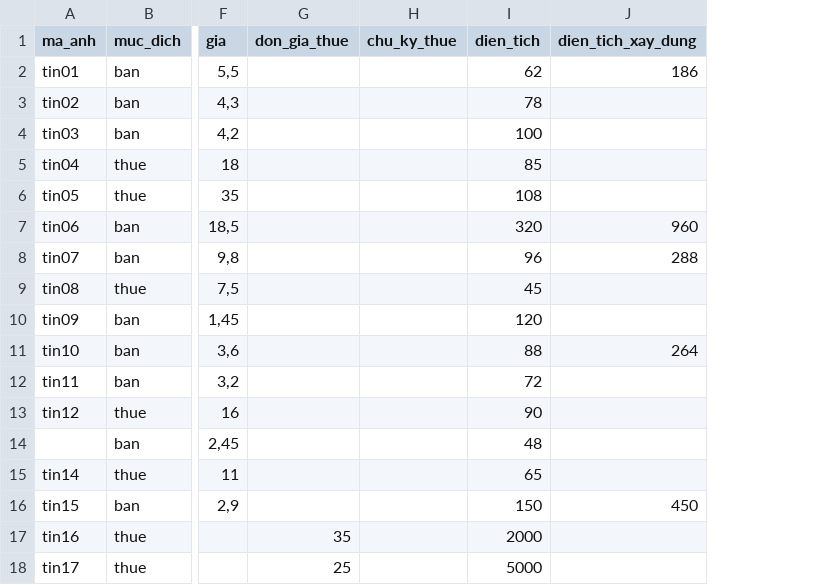
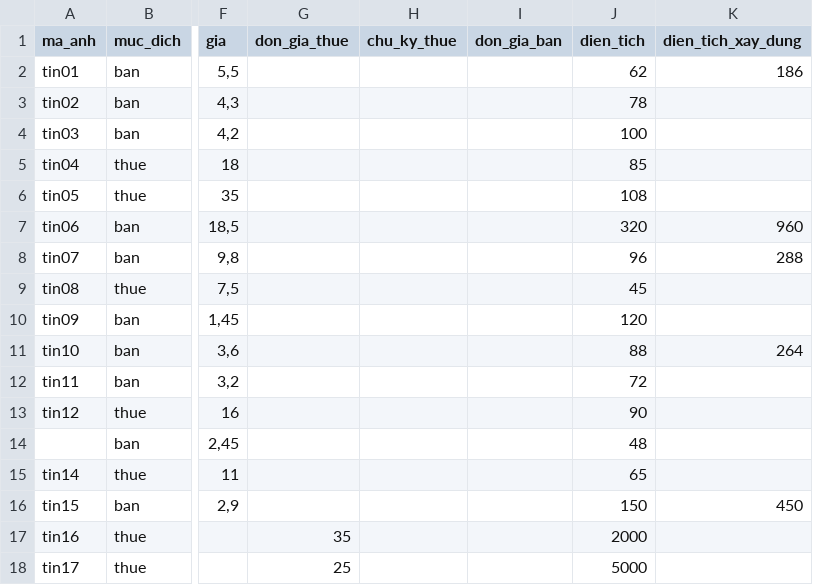
Before and after one commit to truongthanhtung08-stack/cvr-website-, a CSV file: public/mau-nhap-tin-hang-loat.csv, drawn as a sheet; only a part is shown, gaps mark what is left out; the diff names each change by its address in the sheet, - before the commit and + after, or states it on an @@ line.

```diff
--- a/public/mau-nhap-tin-hang-loat.csv
+++ b/public/mau-nhap-tin-hang-loat.csv
+column I (don_gia_ban), empty
```
Also changed, not shown: 4 other files.
